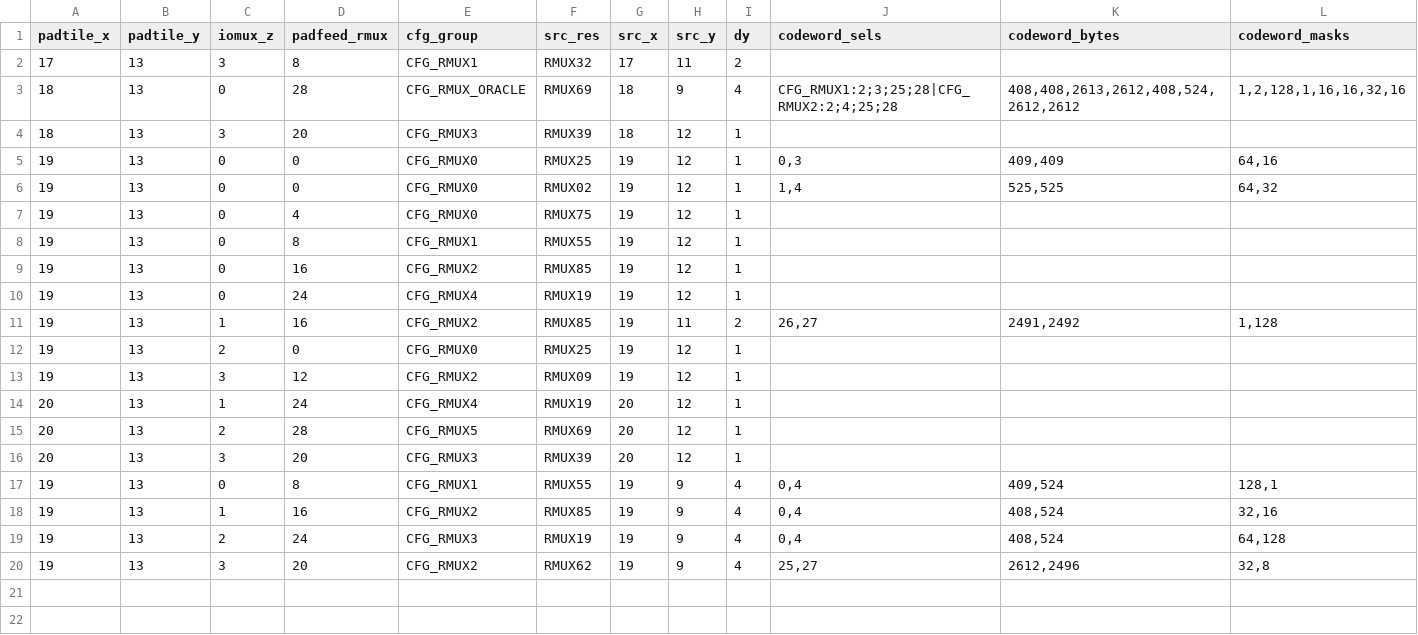
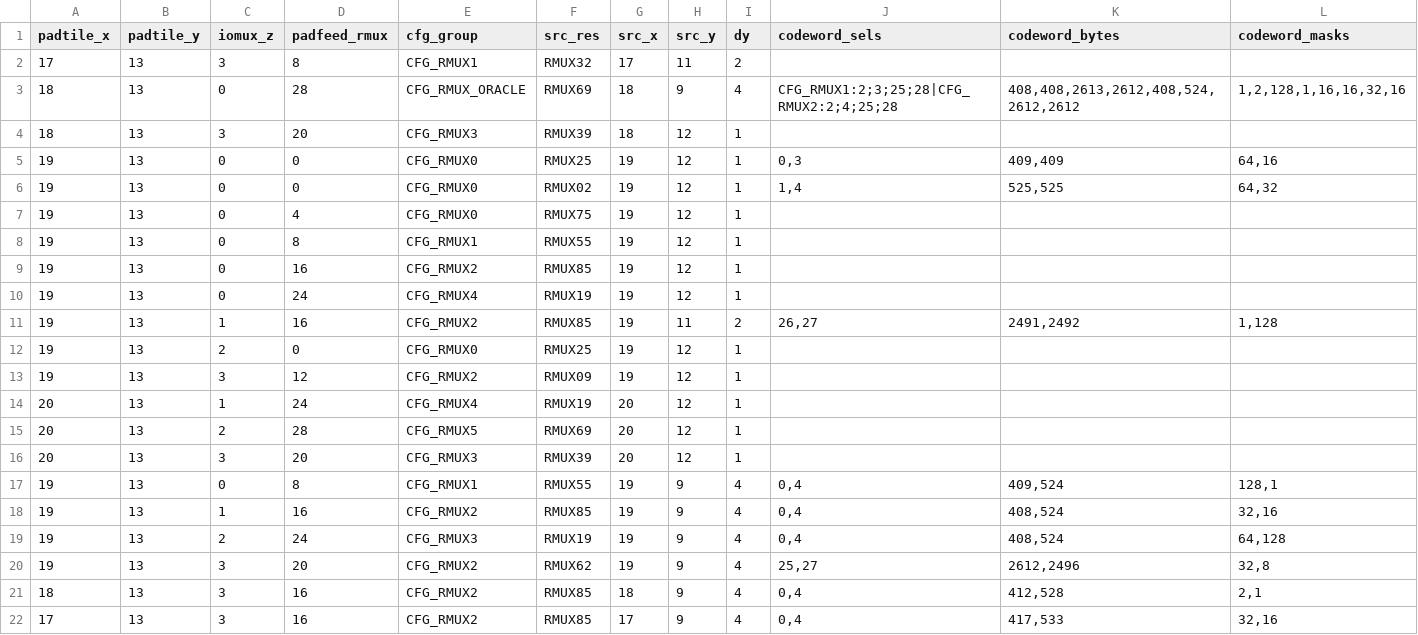
Before and after one commit to bbenchoff/AGaMEMnon, a CSV file: agamemnon/chipdb/padfeed_L48_top.csv, drawn as a sheet; the diff names each change by its address in the sheet, - before the commit and + after, or states it on an @@ line.

```diff
--- a/agamemnon/chipdb/padfeed_L48_top.csv
+++ b/agamemnon/chipdb/padfeed_L48_top.csv
+row 21: 18 | 13 | 3 | 16 | CFG_RMUX2 | RMUX85 | 18 | 9 | 4 | 0,4 | 412,528 | 2,1
+row 22: 17 | 13 | 3 | 16 | CFG_RMUX2 | RMUX85 | 17 | 9 | 4 | 0,4 | 417,533 | 32,16
```
Also changed, not shown: agamemnon/chipdb/iomux_hop_vendor.csv, agamemnon/chipdb/pad_output_qualified_L48.csv, 32 other files.
